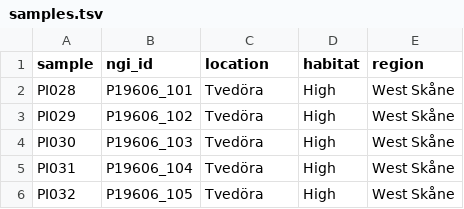
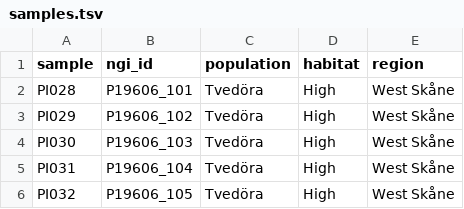
Before and after one commit to zjnolen/PopGLen, a TSV file: samples.tsv, drawn as a sheet; only a part is shown.

Commit message:
Updating header with more general name for populations

```diff
--- a/samples.tsv
+++ b/samples.tsv
@@ -1,2 +1,2 @@
-sample	ngi_id	location	habitat	region
+sample	ngi_id	population	habitat	region
 PI028	P19606_101	Tvedöra	High	West Skåne
```
